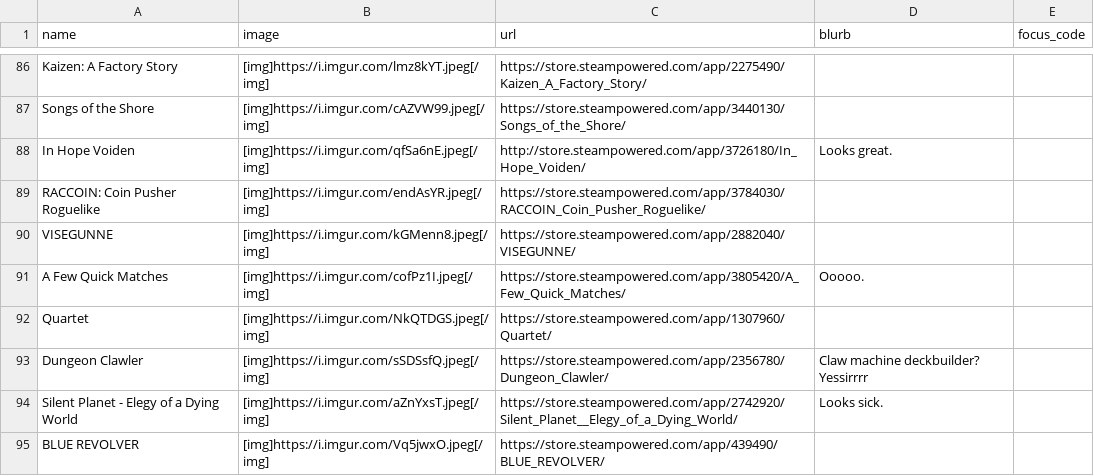
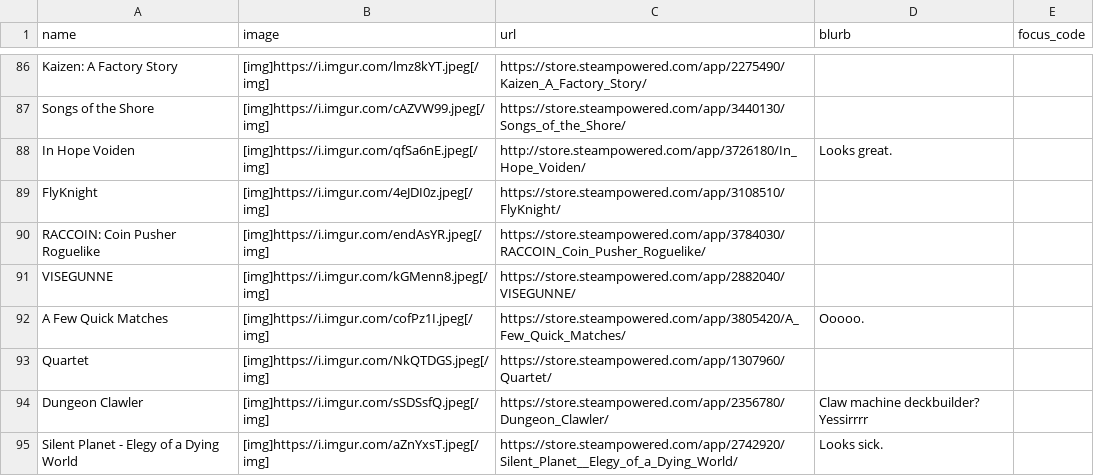
Before and after one commit to RaycatWhoDat/games-list, a CSV file: public/games.csv, drawn as a sheet; only a part is shown, gaps mark what is left out; the shorter side is filled out with more unchanged rows; the diff names each change by its address in the sheet, - before the commit and + after, or states it on an @@ line.

Commit message:
Add 'FlyKnight' game entry to games.csv

```diff
--- a/public/games.csv
+++ b/public/games.csv
+row 89: FlyKnight | [img]https://i.imgur.com/4eJDI0z.jpeg[/img] | https://store.steampowered.com/app/3108510/FlyKnight/
```
